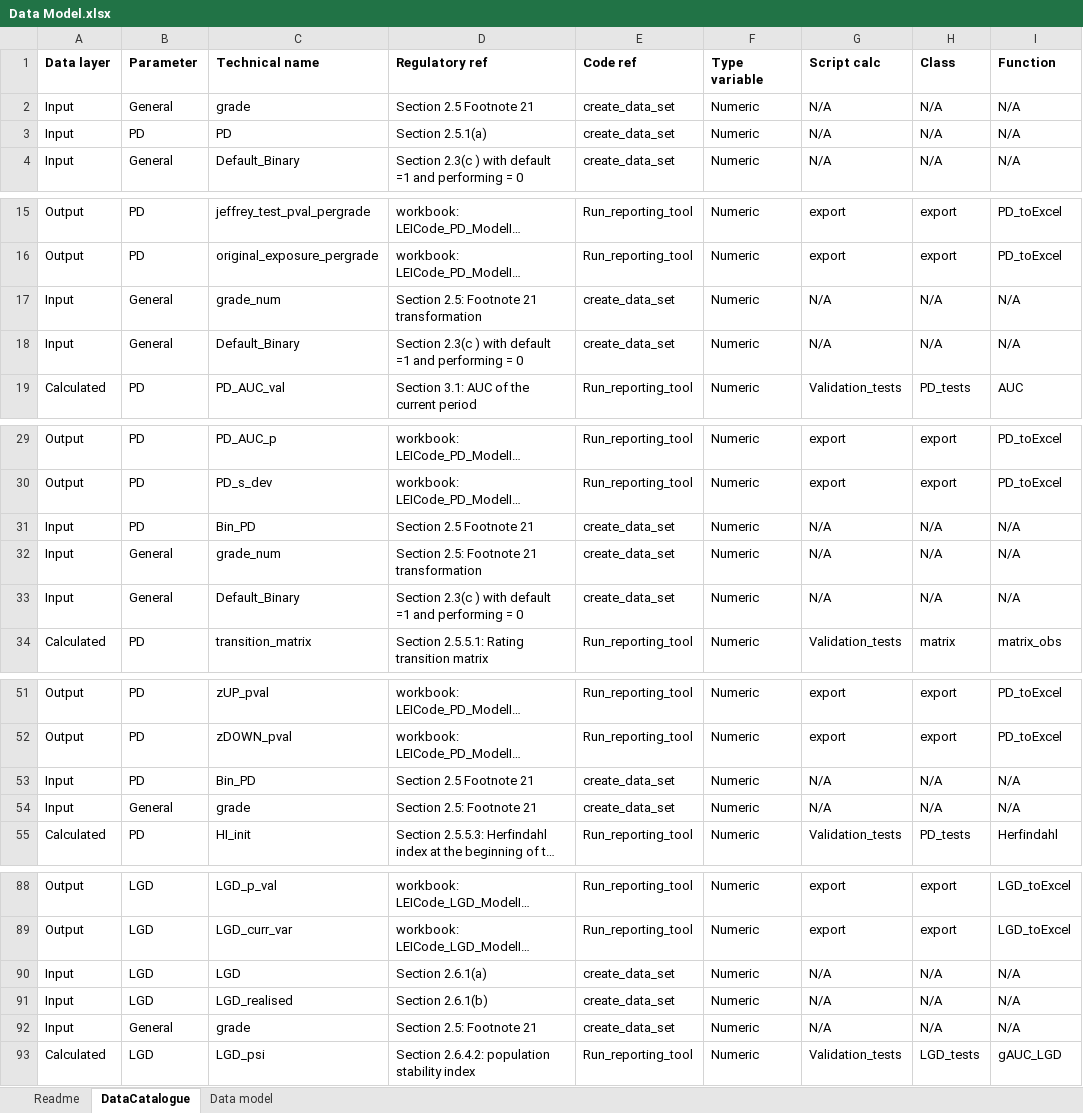
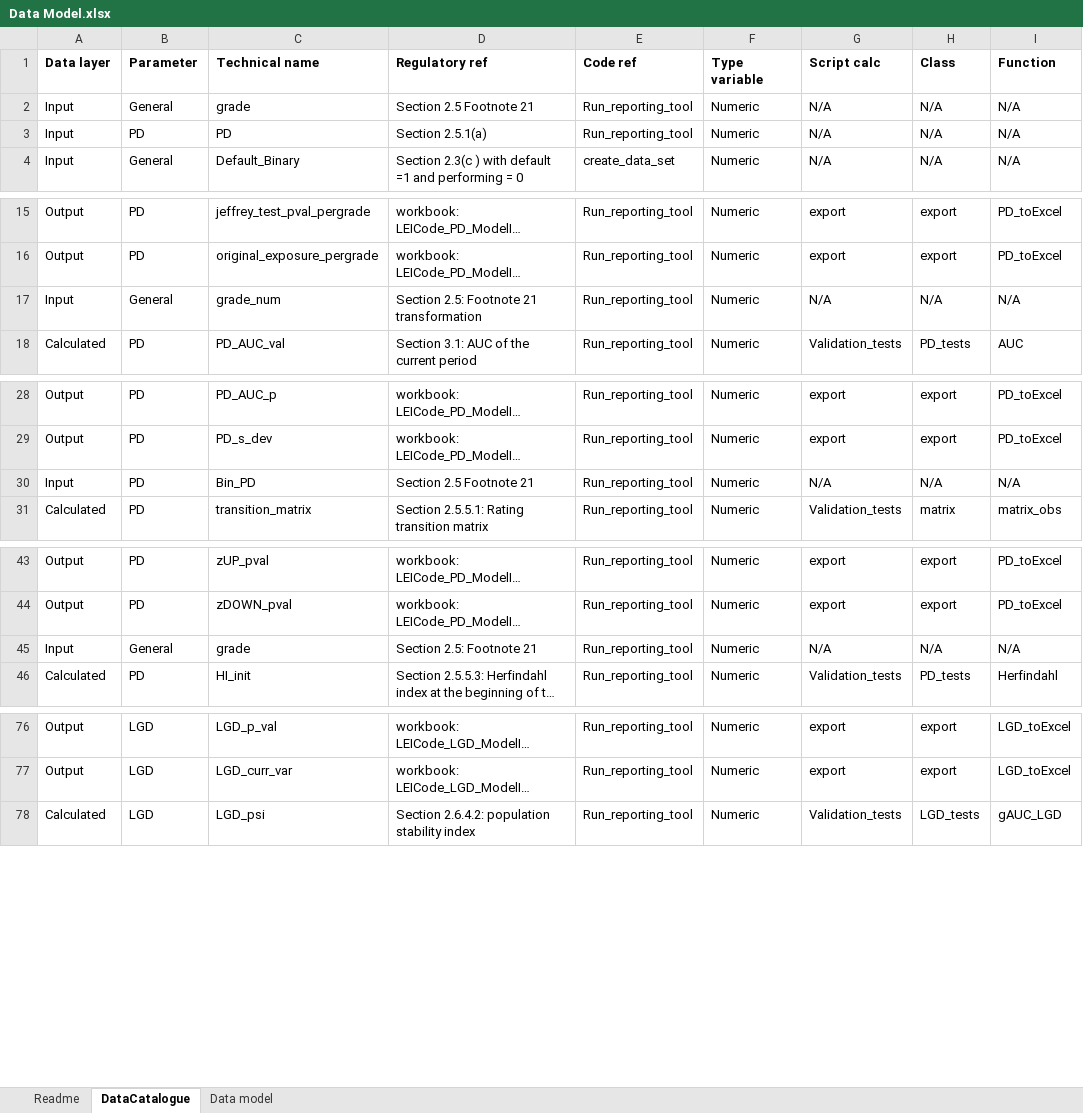
Before and after one commit to EY-BE-FSO-AI/ML4Credit, an Excel workbook: IRB models/Data Model.xlsx, sheet DataCatalogue, drawn as a sheet; only a part is shown, gaps mark what is left out; long unchanged cells end in …; values as stored, in another font and other column widths than the file's, no borders; removed rows and columns are numbered as before the commit, all else as after; the diff covers the shown part only; the diff names each change by its address in the sheet, - before the commit and + after, or states it on an @@ line.

Commit message:
Redundancies in the data catalogue are removed Read-me file is updated to reflect the latest template of the data catalogue and include the data model

```diff
--- a/IRB models/Data Model.xlsx (sheet DataCatalogue)
+++ b/IRB models/Data Model.xlsx (sheet DataCatalogue)
-E2:E3 (Code ref): create_data_set
+E2:E3 (Code ref): Run_reporting_tool
-E17 (Code ref): create_data_set
+E17 (Code ref): Run_reporting_tool
-row 18: Input | General | Default_Binary | Section 2.3(c ) with default =1 and performing = 0 | create_data_set | Numeric | N/A | N/A | N/A
-E30 (Code ref): create_data_set
+E30 (Code ref): Run_reporting_tool
-row 32: Input | General | grade_num | Section 2.5: Footnote 21 transformation | create_data_set | Numeric | N/A | N/A | N/A
-row 33: Input | General | Default_Binary | Section 2.3(c ) with default =1 and performing = 0 | create_data_set | Numeric | N/A | N/A | N/A
-row 53: Input | PD | Bin_PD | Section 2.5 Footnote 21 | create_data_set | Numeric | N/A | N/A | N/A
-E45 (Code ref): create_data_set
+E45 (Code ref): Run_reporting_tool
-row 90: Input | LGD | LGD | Section 2.6.1(a) | create_data_set | Numeric | N/A | N/A | N/A
-row 91: Input | LGD | LGD_realised | Section 2.6.1(b) | create_data_set | Numeric | N/A | N/A | N/A
-row 92: Input | General | grade | Section 2.5: Footnote 21 | create_data_set | Numeric | N/A | N/A | N/A
```
Also changed, not shown: 14 removed rows elsewhere in this sheet, charts or pictures.
